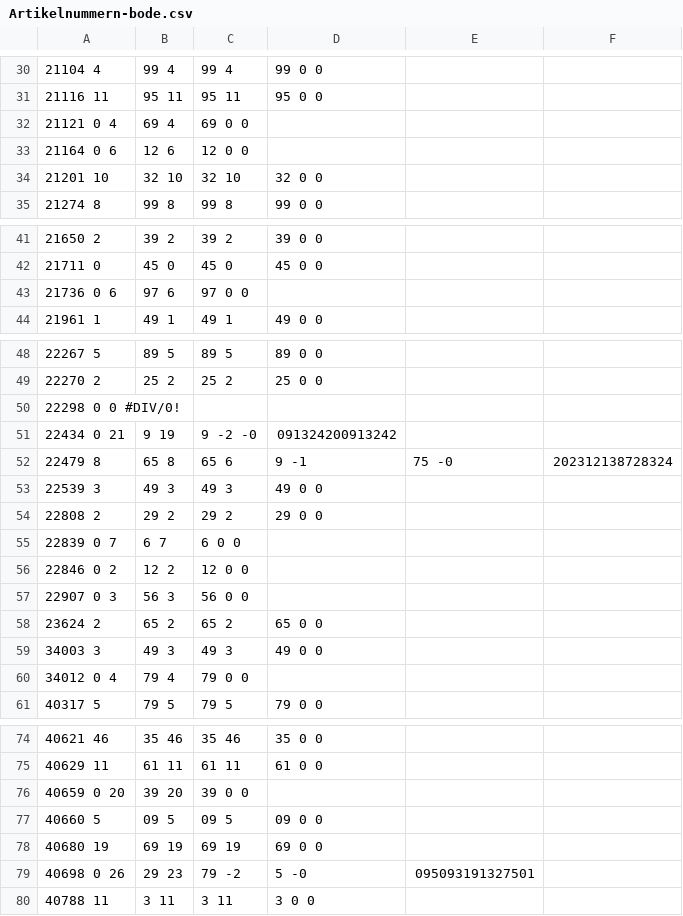
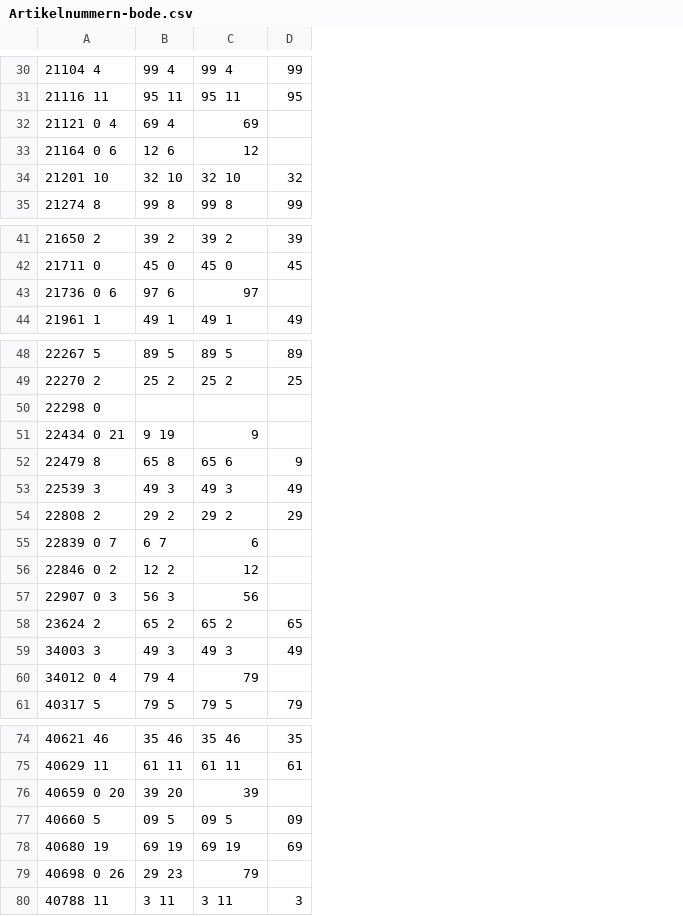
Before and after one commit to lrnzo/Foodkorbpreise, a CSV file: Artikelnummern-bode.csv, drawn as a sheet; only a part is shown, gaps mark what is left out; removed rows and columns are numbered as before the commit, all else as after; the diff covers the shown part only; the diff names each change by its address in the sheet, - before the commit and + after, or states it on an @@ line.

```diff
--- a/Artikelnummern-bode.csv
+++ b/Artikelnummern-bode.csv
-column D, rows 30-35: 99 0 0 | 95 0 0 |  |  | 32 0 0 | 99 0 0; rows 41-44: 39 0 0 | 45 0 0 |  | 49 0 0; rows 48-61: 89 0 0 | 25 0 0 |  | 091324200913242 | 9 -1 | 49 0 0 | 29 0 0 |  |  |  | 65 0 0 | 49 0 0 |  | 79 0 0; rows 74-80: 35 0 0 | 61 0 0 |  | 09 0 0 | 69 0 0 | 5 -0 | 3 0 0
-column E, row 52: 75 -0; row 79: 095093191327501
-column F, row 52: 202312138728324
+column D, rows 30-35: 99 | 95 |  |  | 32 | 99; rows 41-44: 39 | 45 |  | 49; rows 48-61: 89 | 25 |  |  | 9 | 49 | 29 |  |  |  | 65 | 49 |  | 79; rows 74-80: 35 | 61 |  | 09 | 69 |  | 3
-C32: 69 0 0
+C32: 69
-C33: 12 0 0
+C33: 12
-C43: 97 0 0
+C43: 97
-A50: 22298 0 0 #DIV/0!
+A50: 22298 0
-C51: 9 -2 -0
+C51: 9
-C55: 6 0 0
+C55: 6
-C56: 12 0 0
+C56: 12
-C57: 56 0 0
+C57: 56
-C60: 79 0 0
+C60: 79
-C76: 39 0 0
+C76: 39
-C79: 79 -2
+C79: 79
```
Also changed, not shown: 10 edited cells elsewhere in this file.
